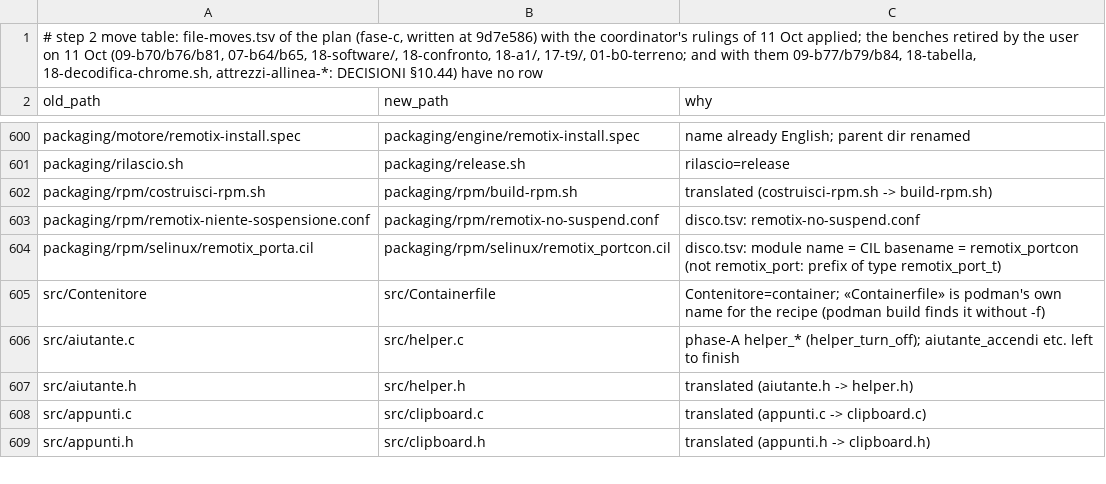
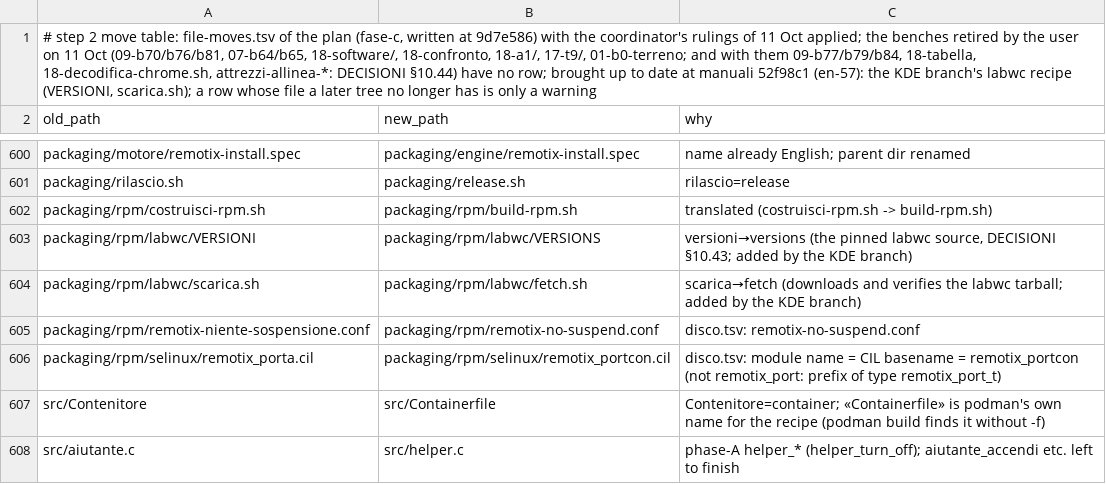
Before and after one commit to nic-fio/REMOTIX, a TSV file: english-migration/fase-c-moves.tsv, drawn as a sheet; only a part is shown, gaps mark what is left out; the shorter side is filled out with more unchanged rows.

```diff
--- a/english-migration/fase-c-moves.tsv
+++ b/english-migration/fase-c-moves.tsv
@@ -1,2 +1,2 @@
-# step 2 move table: file-moves.tsv of the plan (fase-c, written at 9d7e586) with the coordinator's rulings of 11 Oct applied; the benches retired by the user on 11 Oct (09-b70/b76/b81, 07-b64/b65, 18-software/, 18-confronto, 18-a1/, 17-t9/, 01-b0-terreno; and with them 09-b77/b79/b84, 18-tabella, 18-decodifica-chrome.sh, attrezzi-allinea-*: DECISIONI §10.44) have no row
+# step 2 move table: file-moves.tsv of the plan (fase-c, written at 9d7e586) with the coordinator's rulings of 11 Oct applied; the benches retired by the user on 11 Oct (09-b70/b76/b81, 07-b64/b65, 18-software/, 18-confronto, 18-a1/, 17-t9/, 01-b0-terreno; and with them 09-b77/b79/b84, 18-tabella, 18-decodifica-chrome.sh, attrezzi-allinea-*: DECISIONI §10.44) have no row; brought up to date at manuali 52f98c1 (en-57): the KDE branch's labwc recipe (VERSIONI, scarica.sh); a row whose file a later tree no longer has is only a warning
 old_path	new_path	why
@@ -602,2 +602,4 @@ packaging/rilascio.sh	packaging/release.sh	rilascio=release
 packaging/rpm/costruisci-rpm.sh	packaging/rpm/build-rpm.sh	translated (costruisci-rpm.sh -> build-rpm.sh)
+packaging/rpm/labwc/VERSIONI	packaging/rpm/labwc/VERSIONS	versioni→versions (the pinned labwc source, DECISIONI §10.43; added by the KDE branch)
+packaging/rpm/labwc/scarica.sh	packaging/rpm/labwc/fetch.sh	scarica→fetch (downloads and verifies the labwc tarball; added by the KDE branch)
 packaging/rpm/remotix-niente-sospensione.conf	packaging/rpm/remotix-no-suspend.conf	disco.tsv: remotix-no-suspend.conf
```
Also changed, not shown: 2 other files.
